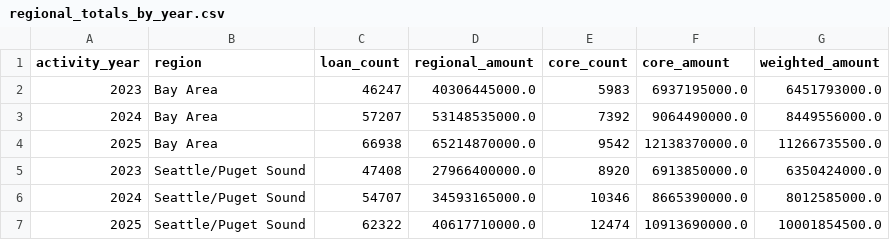
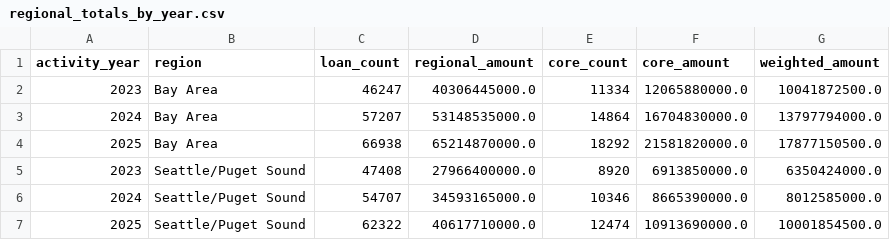
Before and after one commit to Jack31098/real_estate_short_sell, a CSV file: outputs/regional_totals_by_year.csv, drawn as a sheet.

```diff
--- a/outputs/regional_totals_by_year.csv
+++ b/outputs/regional_totals_by_year.csv
@@ -1,5 +1,5 @@
 activity_year,region,loan_count,regional_amount,core_count,core_amount,weighted_amount
-2023,Bay Area,46247,40306445000.0,5983,6937195000.0,6451793000.0
-2024,Bay Area,57207,53148535000.0,7392,9064490000.0,8449556000.0
-2025,Bay Area,66938,65214870000.0,9542,12138370000.0,11266735500.0
+2023,Bay Area,46247,40306445000.0,11334,12065880000.0,10041872500.0
+2024,Bay Area,57207,53148535000.0,14864,16704830000.0,13797794000.0
+2025,Bay Area,66938,65214870000.0,18292,21581820000.0,17877150500.0
 2023,Seattle/Puget Sound,47408,27966400000.0,8920,6913850000.0,6350424000.0
```
Also changed, not shown: data/derived/tract_scores.csv, outputs/candidate_banks_2023_2025.csv, 20 other files.
